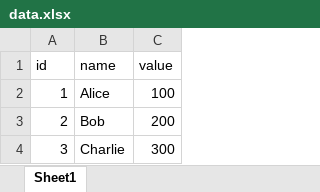
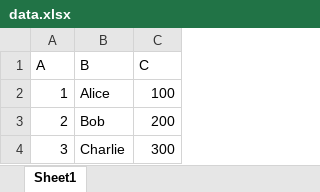
Before and after one commit to henock93/Data_Science, an Excel workbook: data.xlsx, sheet Sheet1, drawn as a sheet; values as stored, in another font and other column widths than the file's, no borders; charts and pictures not drawn; removed rows and columns are numbered as before the commit, all else as after; the diff names each change by its address in the sheet, - before the commit and + after, or states it on an @@ line.

Commit message:
Add files via upload

```diff
--- a/data.xlsx (sheet Sheet1)
+++ b/data.xlsx (sheet Sheet1)
-row 1: id | name | value
+row 1: A | B | C
```
Also changed, not shown: charts or pictures.
